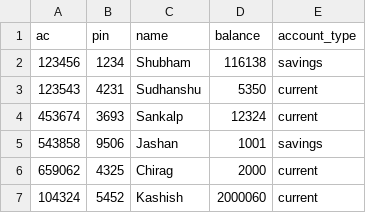
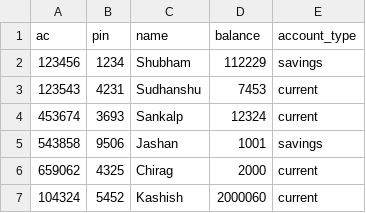
Before and after one commit to shubhamt7/ContactlessATMSystem, a CSV file: atmData.csv, drawn as a sheet.

```diff
--- a/atmData.csv
+++ b/atmData.csv
@@ -1,4 +1,4 @@
 ac,pin,name,balance,account_type
-123456,1234,Shubham,116138,savings
-123543,4231,Sudhanshu,5350,current
+123456,1234,Shubham,112229,savings
+123543,4231,Sudhanshu,7453,current
 453674,3693,Sankalp,12324,current
```
Also changed, not shown: 8 other files.
